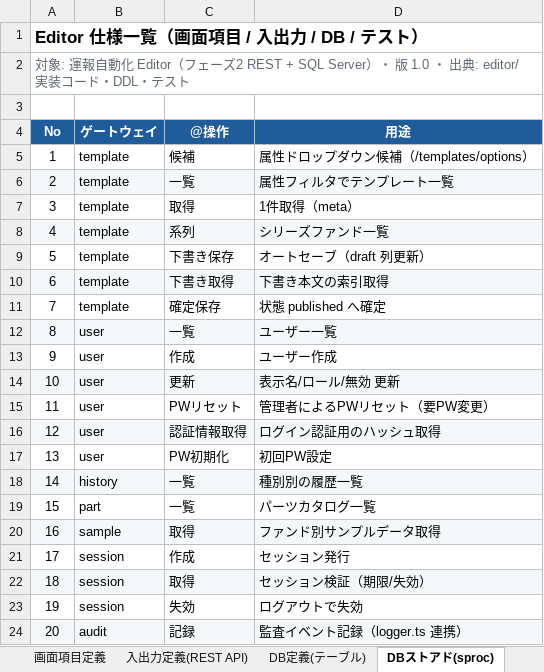
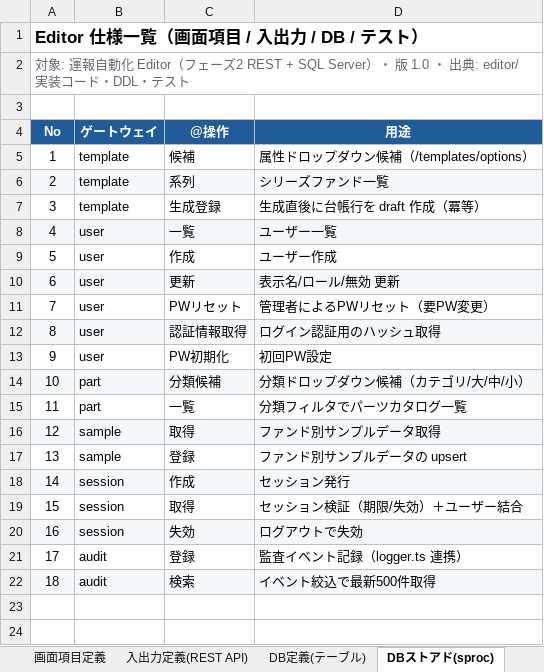
Before and after one commit to koichi-araki-0801/workspace, an Excel workbook: docs/editor/Editor_仕様一覧.xlsx, sheet DBストアド(sproc), drawn as a sheet; values as stored, in another font and other column widths than the file's, no borders; removed rows and columns are numbered as before the commit, all else as after; the diff names each change by its address in the sheet, - before the commit and + after, or states it on an @@ line.

```diff
--- a/docs/editor/Editor_仕様一覧.xlsx (sheet DBストアド(sproc))
+++ b/docs/editor/Editor_仕様一覧.xlsx (sheet DBストアド(sproc))
-row 6: 2 | template | 一覧 | 属性フィルタでテンプレート一覧
-row 7: 3 | template | 取得 | 1件取得（meta）
@@ column A (No) renumbered between rows 6 and 21 @@
-row 9: 5 | template | 下書き保存 | オートセーブ（draft 列更新）
-row 10: 6 | template | 下書き取得 | 下書き本文の索引取得
-row 11: 7 | template | 確定保存 | 状態 published へ確定
+row 7: 3 | template | 生成登録 | 生成直後に台帳行を draft 作成（冪等）
-row 18: 14 | history | 一覧 | 種別別の履歴一覧
+row 14: 10 | part | 分類候補 | 分類ドロップダウン候補（カテゴリ/大/中/小）
-D15 (用途): パーツカタログ一覧
+D15 (用途): 分類フィルタでパーツカタログ一覧
+row 17: 13 | sample | 登録 | ファンド別サンプルデータの upsert
-A18:D18 fill: none
+A18:D18 fill: #F5F8FB
-A19:D19 fill: #F5F8FB
+A19:D19 fill: none
-D19 (用途): セッション検証（期限/失効）
+D19 (用途): セッション検証（期限/失効）＋ユーザー結合
-A20:D20 fill: none
+A20:D20 fill: #F5F8FB
-A21:D21 fill: #F5F8FB
+A21:D21 fill: none
-C21 (@操作): 記録
+C21 (@操作): 登録
+row 22: 18 | audit | 検索 | イベント絞込で最新500件取得
```
Also changed, not shown: sheet DB定義(テーブル), 44 other files.
